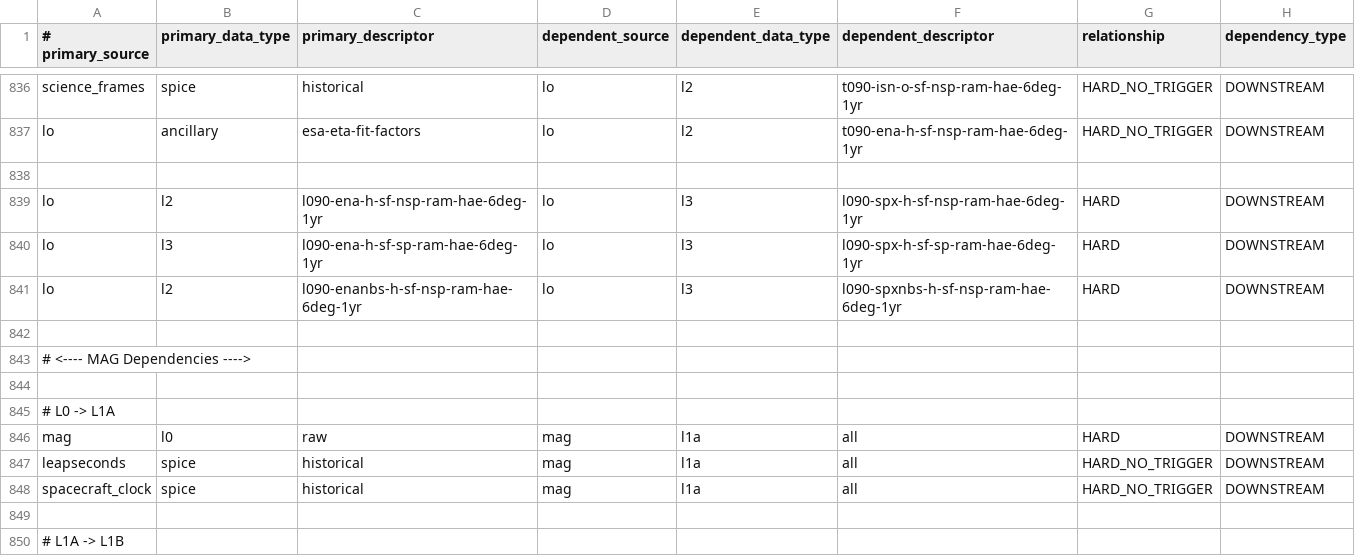
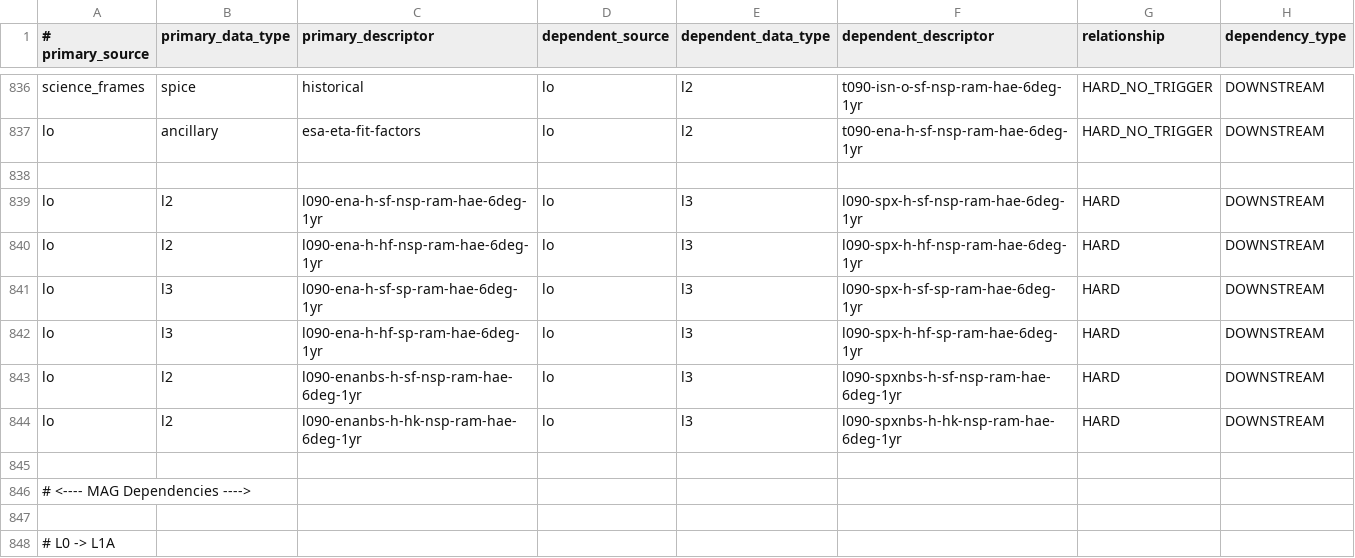
Before and after one commit to laspsandoval/sds-data-manager, a CSV file: sds_data_manager/lambda_code/SDSCode/pipeline_lambdas/dependency_config.csv, drawn as a sheet; only a part is shown, gaps mark what is left out; the shorter side is filled out with more unchanged rows; the diff names each change by its address in the sheet, - before the commit and + after, or states it on an @@ line.

Commit message:
Harrison L3 - PMCL/LFAR - adding dependencies for lo spx maps that are heliospheric/heliospheric kinematic (#1069)
Co-authored-by: Menlo Innovations - CAVA Project <harrison@menloinnovations.com>

```diff
--- a/sds_data_manager/lambda_code/SDSCode/pipeline_lambdas/dependency_config.csv
+++ b/sds_data_manager/lambda_code/SDSCode/pipeline_lambdas/dependency_config.csv
+row 840: lo | l2 | l090-ena-h-hf-nsp-ram-hae-6deg-1yr | lo | l3 | l090-spx-h-hf-nsp-ram-hae-6deg-1yr | HARD | DOWNSTREAM
+row 842: lo | l3 | l090-ena-h-hf-sp-ram-hae-6deg-1yr | lo | l3 | l090-spx-h-hf-sp-ram-hae-6deg-1yr | HARD | DOWNSTREAM
+row 844: lo | l2 | l090-enanbs-h-hk-nsp-ram-hae-6deg-1yr | lo | l3 | l090-spxnbs-h-hk-nsp-ram-hae-6deg-1yr | HARD | DOWNSTREAM
```
